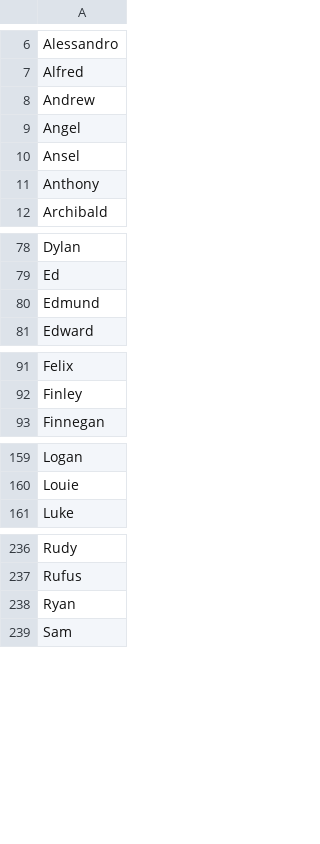
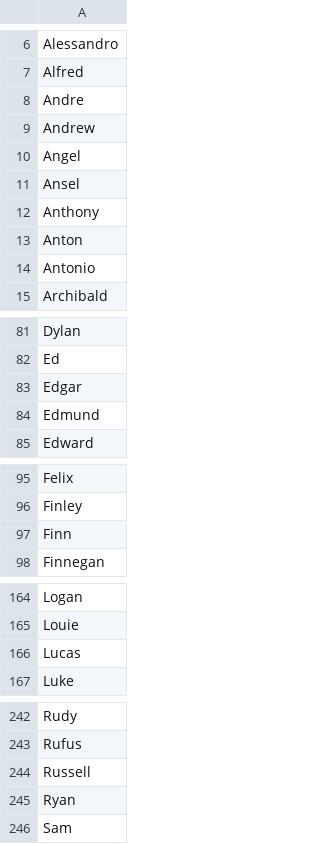
Before and after one commit to Viktor-Butkovich/Second-Earth-game, a CSV file: text/flavor_minister_first_names_male_generic.csv, drawn as a sheet; only a part is shown, gaps mark what is left out; the diff covers the shown part only; the diff names each change by its address in the sheet, - before the commit and + after, or states it on an @@ line.

```diff
--- a/text/flavor_minister_first_names_male_generic.csv
+++ b/text/flavor_minister_first_names_male_generic.csv
+row 8: Andre
+row 13: Anton
+row 14: Antonio
+row 83: Edgar
+row 97: Finn
+row 166: Lucas
+row 244: Russell
```
Also changed, not shown: 1 added row elsewhere in this file, text/flavor_minister_first_names_female_generic.csv, text/flavor_minister_last_names.csv.
